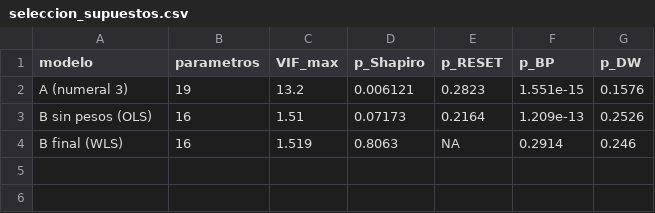
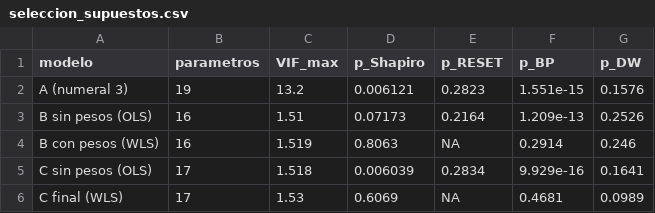
Before and after one commit to fardilaq/proyectoRegresionLineal, a CSV file: resultados/tablas/seleccion/seleccion_supuestos.csv, drawn as a sheet.

```diff
--- a/resultados/tablas/seleccion/seleccion_supuestos.csv
+++ b/resultados/tablas/seleccion/seleccion_supuestos.csv
@@ -3,2 +3,4 @@
 "B sin pesos (OLS)",16,1.51,0.07173,0.2164,1.209e-13,0.2526
-"B final (WLS)",16,1.519,0.8063,NA,0.2914,0.246
+"B con pesos (WLS)",16,1.519,0.8063,NA,0.2914,0.246
+"C sin pesos (OLS)",17,1.518,0.006039,0.2834,9.929e-16,0.1641
+"C final (WLS)",17,1.53,0.6069,NA,0.4681,0.0989
```
Also changed, not shown: resultados/tablas/seleccion/seleccion_comparacion.csv, resultados/tablas/validacion/comparacion_coeficientes.csv, 26 other files.
